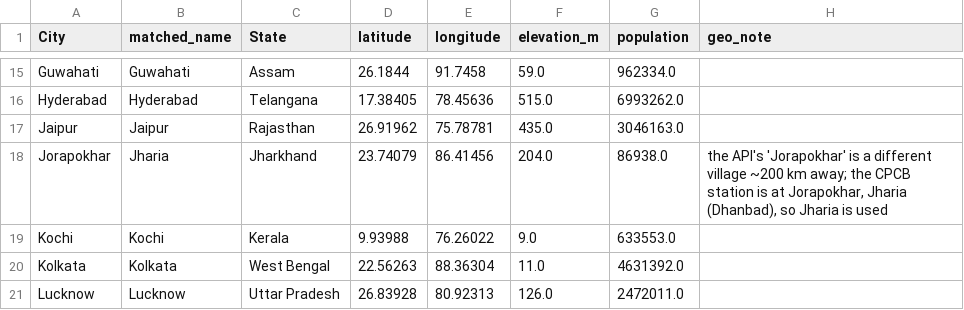
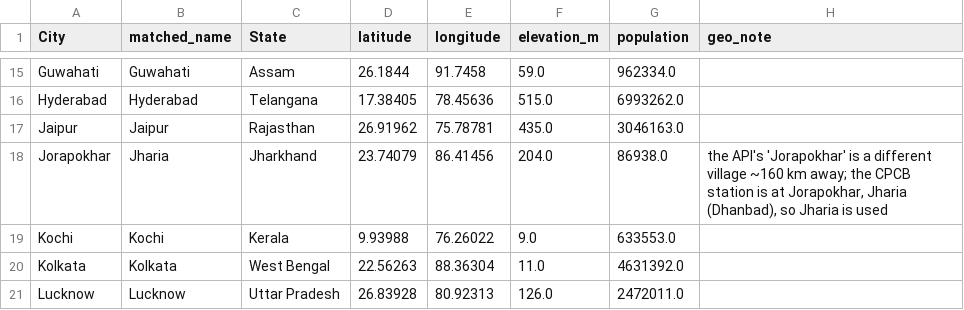
Before and after one commit to mahak2604/breathe-india, a CSV file: data/raw/city_coords.csv, drawn as a sheet; only a part is shown, gaps mark what is left out.

```diff
--- a/data/raw/city_coords.csv
+++ b/data/raw/city_coords.csv
@@ -17,3 +17,3 @@ Hyderabad,Hyderabad,Telangana,17.38405,78.45636,515.0,6993262.0,
 Jaipur,Jaipur,Rajasthan,26.91962,75.78781,435.0,3046163.0,
-Jorapokhar,Jharia,Jharkhand,23.74079,86.41456,204.0,86938.0,"the API's 'Jorapokhar' is a different village ~200 km away; the CPCB station is at Jorapokhar, Jharia (Dhanbad), so Jharia is used"
+Jorapokhar,Jharia,Jharkhand,23.74079,86.41456,204.0,86938.0,"the API's 'Jorapokhar' is a different village ~160 km away; the CPCB station is at Jorapokhar, Jharia (Dhanbad), so Jharia is used"
 Kochi,Kochi,Kerala,9.93988,76.26022,9.0,633553.0,
```
Also changed, not shown: powerbi/data/ml_counterfactual.csv, powerbi/data/ml_lockdown_effect.csv, 5 other files.
